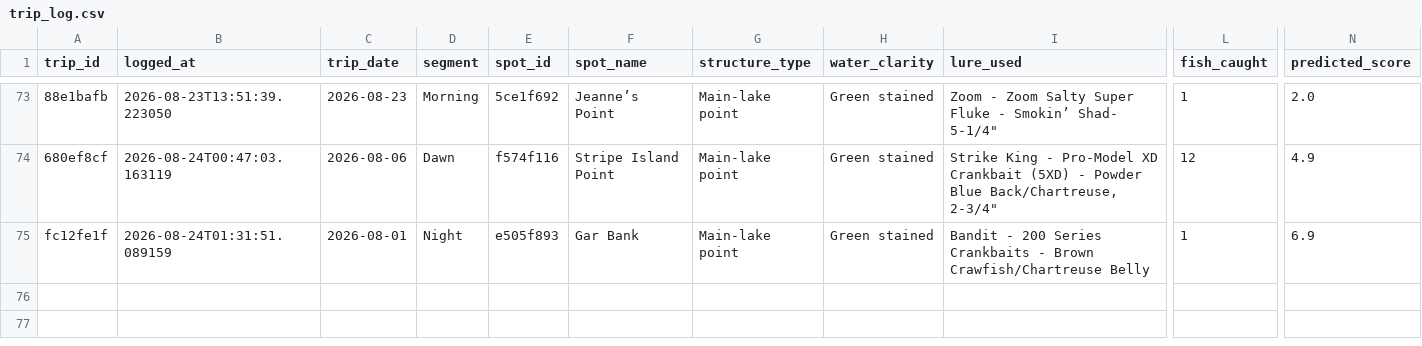
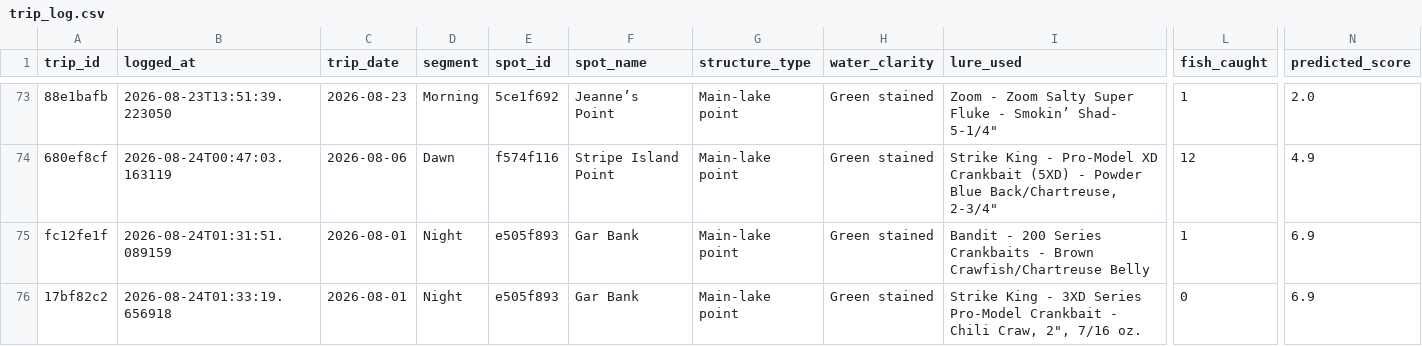
Before and after one commit to jjpvoskuil/Voskuil-Fishin-Magician, a CSV file: data/trip_log.csv, drawn as a sheet; only a part is shown, gaps mark what is left out; rows hold the shown columns only; the diff names each change by its address in the sheet, - before the commit and + after, or states it on an @@ line.

Commit message:
Add Strike King - 3XD Series Pro-Model Crankbait - Chili Craw, 2", 7/16 oz. to active session (Gar Bank)

```diff
--- a/data/trip_log.csv
+++ b/data/trip_log.csv
+row 76: 17bf82c2 | 2026-08-24T01:33:19.656918 | 2026-08-01 | Night | e505f893 | Gar Bank | Main-lake point | Green stained | Strike King - 3XD Series Pro-Model Crankbait - Chili Craw, 2", 7/16 oz. | 0 | 6.9
```
